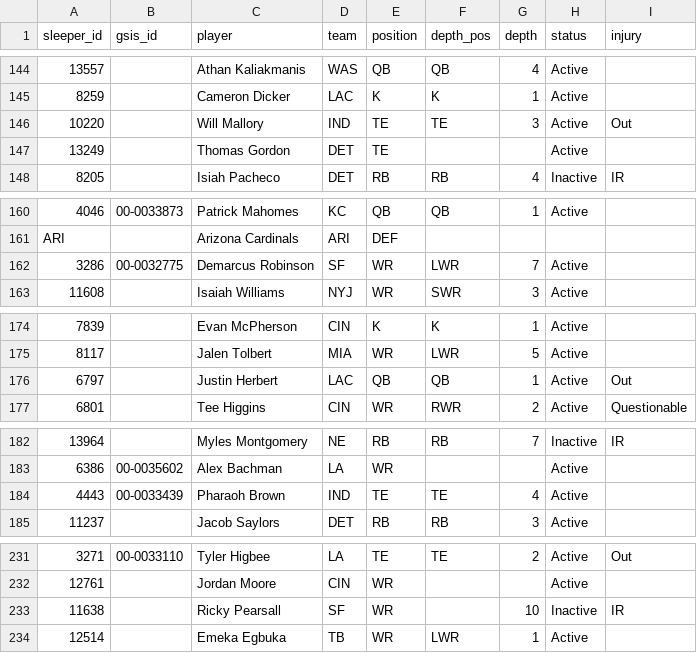
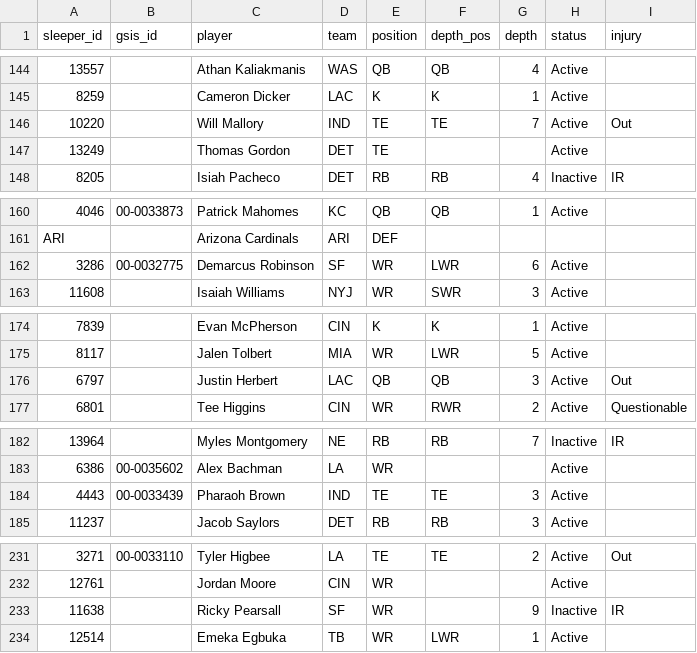
Before and after one commit to bwik4/Matchup-Lab, a CSV file: data/sleeper_players.csv, drawn as a sheet; only a part is shown, gaps mark what is left out; the diff covers the shown part only; the diff names each change by its address in the sheet, - before the commit and + after, or states it on an @@ line.

```diff
--- a/data/sleeper_players.csv
+++ b/data/sleeper_players.csv
-G146 (depth): 3
+G146 (depth): 7
-G162 (depth): 7
+G162 (depth): 6
-G176 (depth): 1
+G176 (depth): 3
-G184 (depth): 4
+G184 (depth): 3
-G233 (depth): 10
+G233 (depth): 9
```
Also changed, not shown: 36 edited cells elsewhere in this file, data/injuries.csv, data/sleeper_trending.csv, 1 other file.
